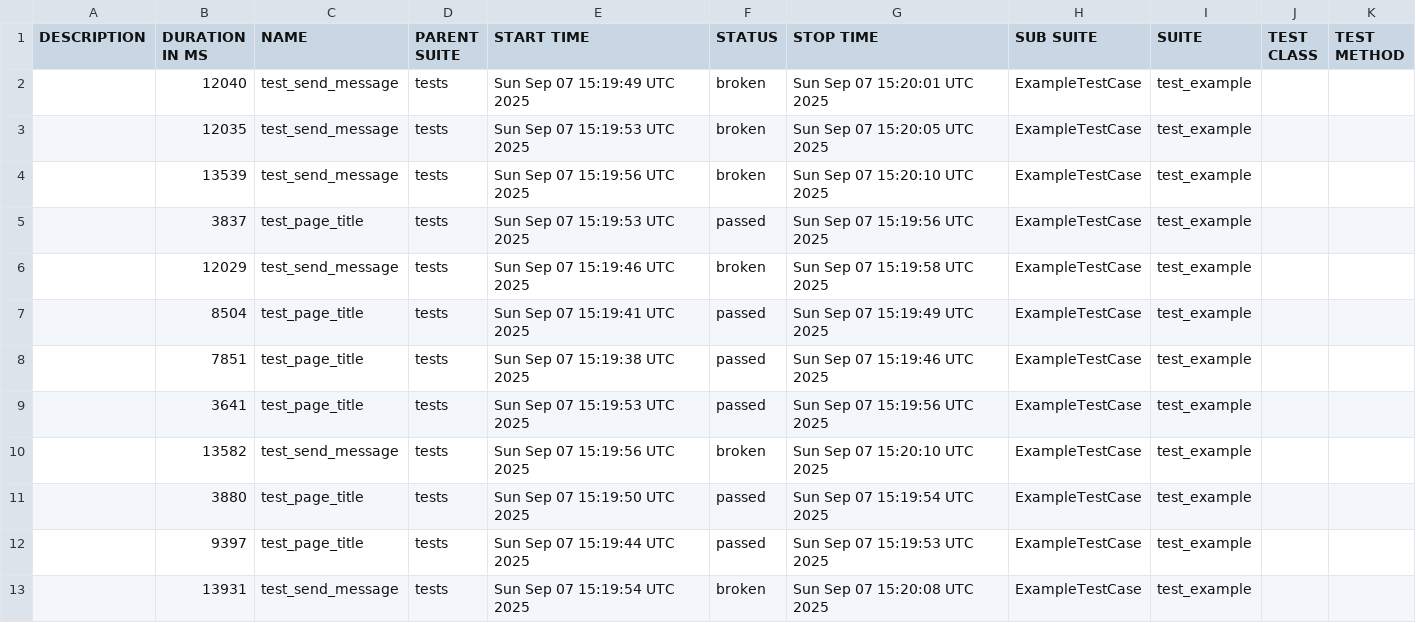
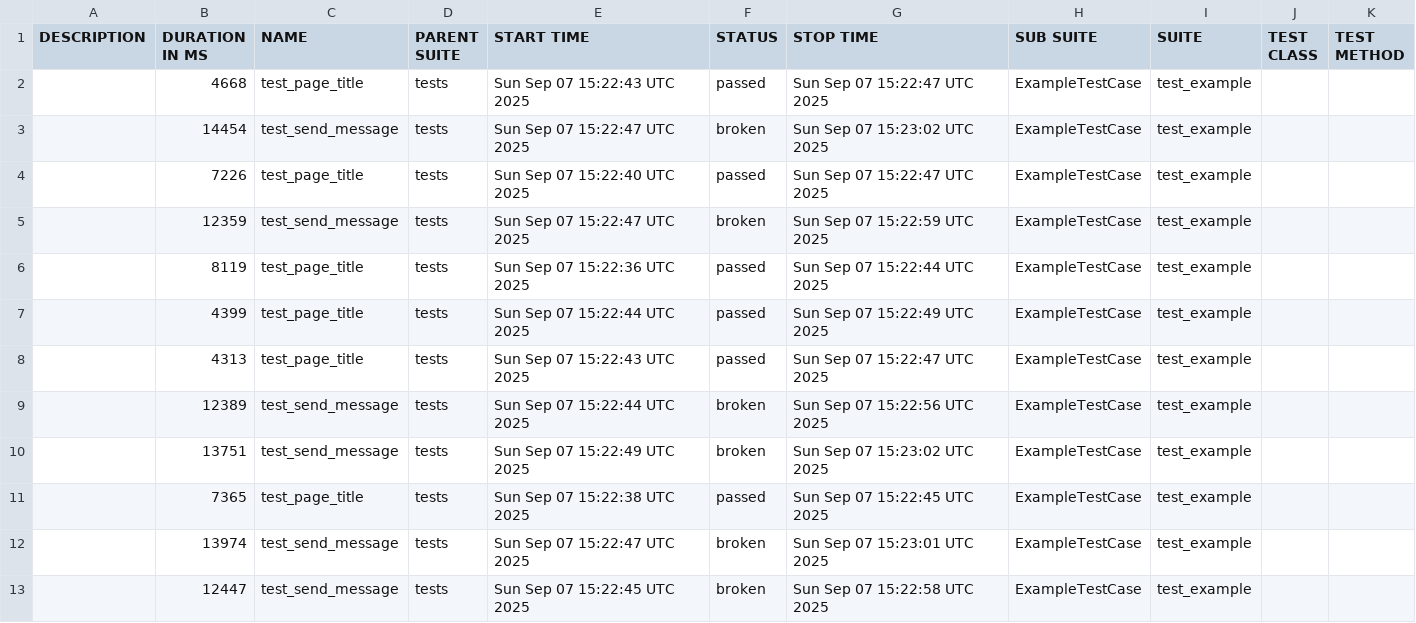
Before and after one commit to AdhamSaif16/OllamaUI, a CSV file: 25/data/suites.csv, drawn as a sheet.

```diff
--- a/25/data/suites.csv
+++ b/25/data/suites.csv
@@ -1,13 +1,13 @@
 "DESCRIPTION","DURATION IN MS","NAME","PARENT SUITE","START TIME","STATUS","STOP TIME","SUB SUITE","SUITE","TEST CLASS","TEST METHOD"
-"","12040","test_send_message","tests","Sun Sep 07 15:19:49 UTC 2025","broken","Sun Sep 07 15:20:01 UTC 2025","ExampleTestCase","test_example","",""
-"","12035","test_send_message","tests","Sun Sep 07 15:19:53 UTC 2025","broken","Sun Sep 07 15:20:05 UTC 2025","ExampleTestCase","test_example","",""
-"","13539","test_send_message","tests","Sun Sep 07 15:19:56 UTC 2025","broken","Sun Sep 07 15:20:10 UTC 2025","ExampleTestCase","test_example","",""
-"","3837","test_page_title","tests","Sun Sep 07 15:19:53 UTC 2025","passed","Sun Sep 07 15:19:56 UTC 2025","ExampleTestCase","test_example","",""
-"","12029","test_send_message","tests","Sun Sep 07 15:19:46 UTC 2025","broken","Sun Sep 07 15:19:58 UTC 2025","ExampleTestCase","test_example","",""
-"","8504","test_page_title","tests","Sun Sep 07 15:19:41 UTC 2025","passed","Sun Sep 07 15:19:49 UTC 2025","ExampleTestCase","test_example","",""
-"","7851","test_page_title","tests","Sun Sep 07 15:19:38 UTC 2025","passed","Sun Sep 07 15:19:46 UTC 2025","ExampleTestCase","test_example","",""
-"","3641","test_page_title","tests","Sun Sep 07 15:19:53 UTC 2025","passed","Sun Sep 07 15:19:56 UTC 2025","ExampleTestCase","test_example","",""
-"","13582","test_send_message","tests","Sun Sep 07 15:19:56 UTC 2025","broken","Sun Sep 07 15:20:10 UTC 2025","ExampleTestCase","test_example","",""
-"","3880","test_page_title","tests","Sun Sep 07 15:19:50 UTC 2025","passed","Sun Sep 07 15:19:54 UTC 2025","ExampleTestCase","test_example","",""
-"","9397","test_page_title","tests","Sun Sep 07 15:19:44 UTC 2025","passed","Sun Sep 07 15:19:53 UTC 2025","ExampleTestCase","test_example","",""
-"","13931","test_send_message","tests","Sun Sep 07 15:19:54 UTC 2025","broken","Sun Sep 07 15:20:08 UTC 2025","ExampleTestCase","test_example","",""
+"","4668","test_page_title","tests","Sun Sep 07 15:22:43 UTC 2025","passed","Sun Sep 07 15:22:47 UTC 2025","ExampleTestCase","test_example","",""
+"","14454","test_send_message","tests","Sun Sep 07 15:22:47 UTC 2025","broken","Sun Sep 07 15:23:02 UTC 2025","ExampleTestCase","test_example","",""
+"","7226","test_page_title","tests","Sun Sep 07 15:22:40 UTC 2025","passed","Sun Sep 07 15:22:47 UTC 2025","ExampleTestCase","test_example","",""
+"","12359","test_send_message","tests","Sun Sep 07 15:22:47 UTC 2025","broken","Sun Sep 07 15:22:59 UTC 2025","ExampleTestCase","test_example","",""
+"","8119","test_page_title","tests","Sun Sep 07 15:22:36 UTC 2025","passed","Sun Sep 07 15:22:44 UTC 2025","ExampleTestCase","test_example","",""
+"","4399","test_page_title","tests","Sun Sep 07 15:22:44 UTC 2025","passed","Sun Sep 07 15:22:49 UTC 2025","ExampleTestCase","test_example","",""
+"","4313","test_page_title","tests","Sun Sep 07 15:22:43 UTC 2025","passed","Sun Sep 07 15:22:47 UTC 2025","ExampleTestCase","test_example","",""
+"","12389","test_send_message","tests","Sun Sep 07 15:22:44 UTC 2025","broken","Sun Sep 07 15:22:56 UTC 2025","ExampleTestCase","test_example","",""
+"","13751","test_send_message","tests","Sun Sep 07 15:22:49 UTC 2025","broken","Sun Sep 07 15:23:02 UTC 2025","ExampleTestCase","test_example","",""
+"","7365","test_page_title","tests","Sun Sep 07 15:22:38 UTC 2025","passed","Sun Sep 07 15:22:45 UTC 2025","ExampleTestCase","test_example","",""
+"","13974","test_send_message","tests","Sun Sep 07 15:22:47 UTC 2025","broken","Sun Sep 07 15:23:01 UTC 2025","ExampleTestCase","test_example","",""
+"","12447","test_send_message","tests","Sun Sep 07 15:22:45 UTC 2025","broken","Sun Sep 07 15:22:58 UTC 2025","ExampleTestCase","test_example","",""
```
Also changed, not shown: 41 other files.
